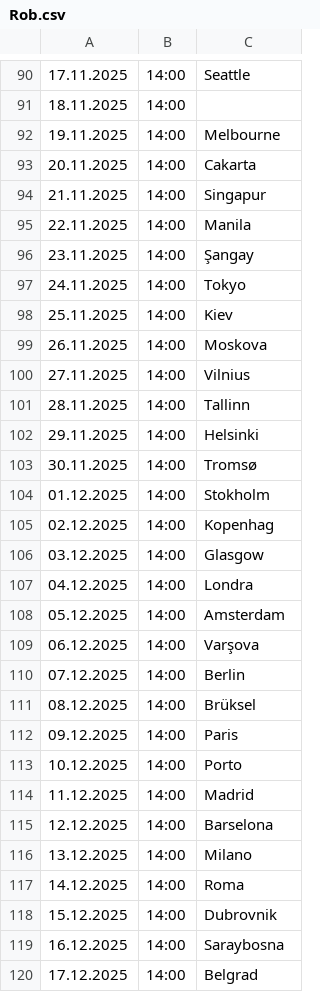
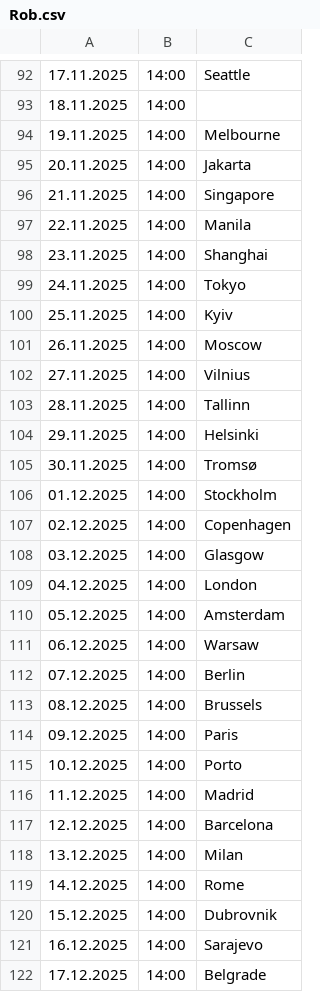
Before and after one commit to cmrdnz/Rob, a CSV file: Rob.csv, drawn as a sheet; only a part is shown, gaps mark what is left out; the diff covers the shown part only.

Commit message:
Update Rob.csv

```diff
--- a/Rob.csv
+++ b/Rob.csv
@@ -92,9 +94,9 @@
 19.11.2025,14:00,Melbourne
-20.11.2025,14:00,Cakarta
-21.11.2025,14:00,Singapur
+20.11.2025,14:00,Jakarta
+21.11.2025,14:00,Singapore
 22.11.2025,14:00,Manila
-23.11.2025,14:00,Şangay
+23.11.2025,14:00,Shanghai
 24.11.2025,14:00,Tokyo
-25.11.2025,14:00,Kiev
-26.11.2025,14:00,Moskova
+25.11.2025,14:00,Kyiv
+26.11.2025,14:00,Moscow
 27.11.2025,14:00,Vilnius
@@ -103,10 +105,10 @@
 30.11.2025,14:00,Tromsø
-01.12.2025,14:00,Stokholm
-02.12.2025,14:00,Kopenhag
+01.12.2025,14:00,Stockholm
+02.12.2025,14:00,Copenhagen
 03.12.2025,14:00,Glasgow
-04.12.2025,14:00,Londra
+04.12.2025,14:00,London
 05.12.2025,14:00,Amsterdam
-06.12.2025,14:00,Varşova
+06.12.2025,14:00,Warsaw
 07.12.2025,14:00,Berlin
-08.12.2025,14:00,Brüksel
+08.12.2025,14:00,Brussels
 09.12.2025,14:00,Paris
@@ -114,7 +116,7 @@
 11.12.2025,14:00,Madrid
-12.12.2025,14:00,Barselona
-13.12.2025,14:00,Milano
-14.12.2025,14:00,Roma
+12.12.2025,14:00,Barcelona
+13.12.2025,14:00,Milan
+14.12.2025,14:00,Rome
 15.12.2025,14:00,Dubrovnik
-16.12.2025,14:00,Saraybosna
-17.12.2025,14:00,Belgrad
+16.12.2025,14:00,Sarajevo
+17.12.2025,14:00,Belgrade
```
Also changed, not shown: 2 added rows and 111 edited cells elsewhere in this file.
